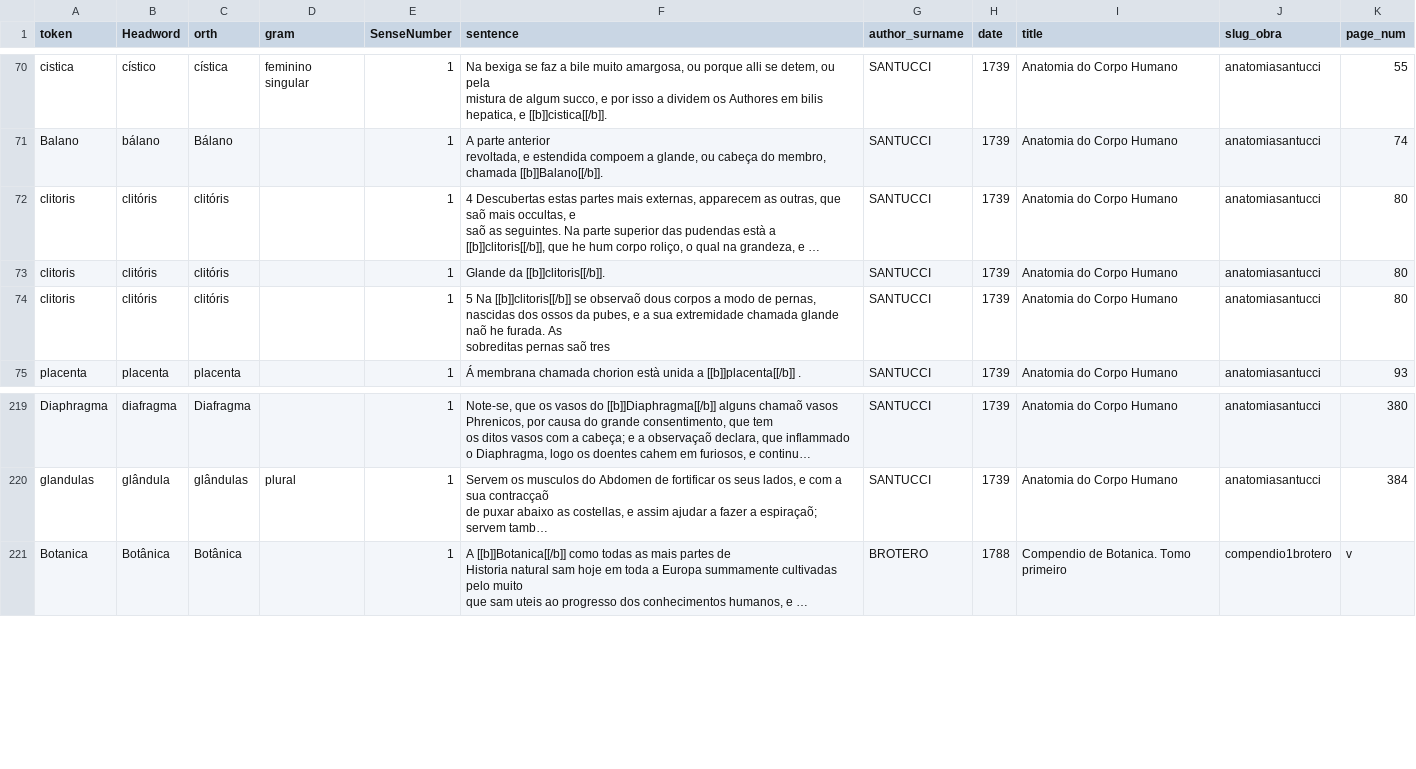
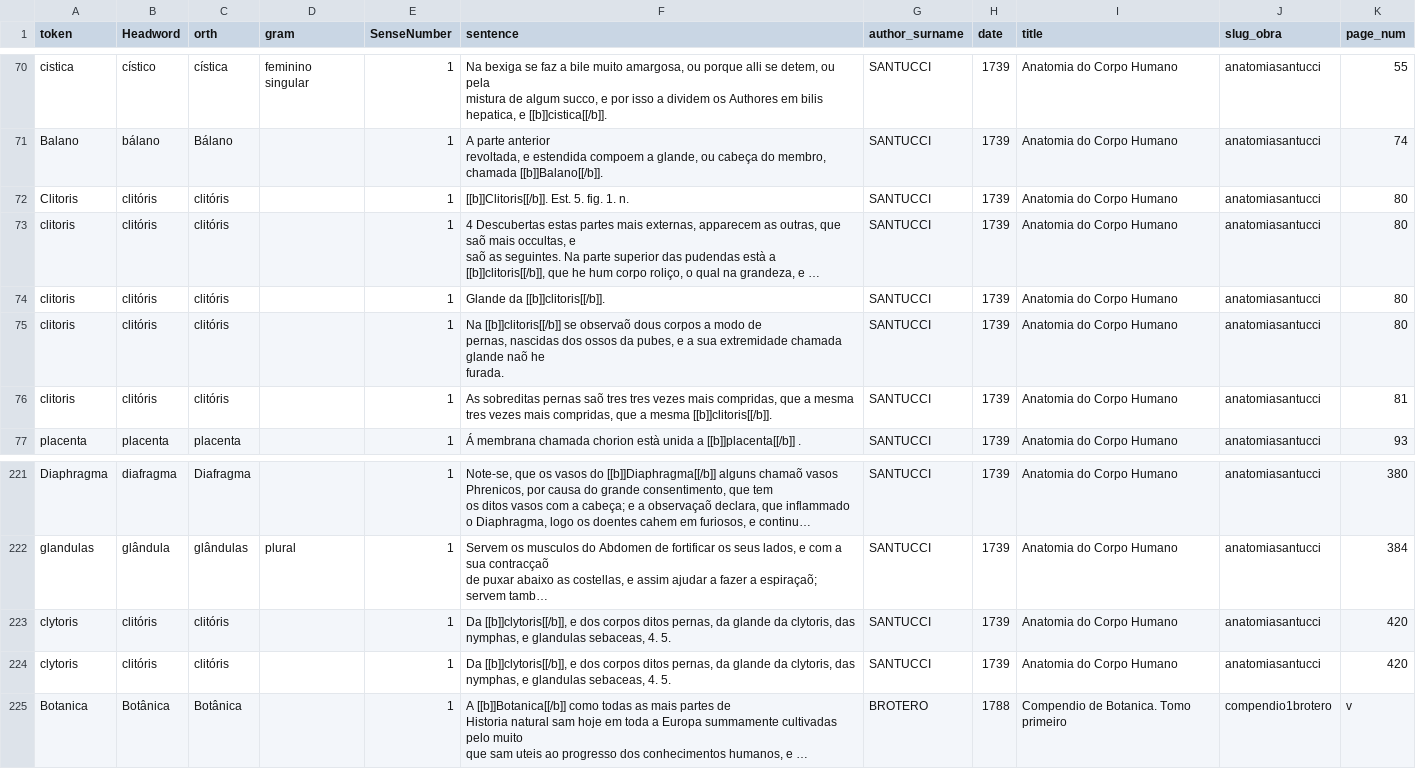
Before and after one commit to fflch/dicbio, a CSV file: web/data/termos_extraidos.csv, drawn as a sheet; only a part is shown, gaps mark what is left out; long unchanged cells end in …; addresses are those after the commit; ↵ is a line break in a cell; the diff names each change by its address in the sheet, - before the commit and + after, or states it on an @@ line.

Commit message:
Atualização do XML de Santucci

```diff
--- a/web/data/termos_extraidos.csv
+++ b/web/data/termos_extraidos.csv
+row 72: Clitoris | clitóris | clitóris |  | 1 | [[b]]Clitoris[[/b]]. Est. 5. fig. 1. n. | SANTUCCI | 1739 | Anatomia do Corpo Humano | anatomiasantucci | 80
-F75 (sentence): 5 Na [[b]]clitoris[[/b]] se observaõ dous corpos a modo de pernas, ↵ nascidas dos ossos da pubes, e a sua extremidade chamada glande naõ he furada. As ↵ sobreditas pernas saõ tres
+F75 (sentence): Na [[b]]clitoris[[/b]] se observaõ dous corpos a modo de ↵ pernas, nascidas dos ossos da pubes, e a sua extremidade chamada glande naõ he ↵ furada.
+row 76: clitoris | clitóris | clitóris |  | 1 | As sobreditas pernas saõ tres tres vezes mais compridas, que a mesma tres vezes mais compridas, que a mesma [[b]]clitoris[[/b]]. | SANTUCCI | 1739 | Anatomia do Corpo Humano | anatomiasantucci | 81
+row 223: clytoris | clitóris | clitóris |  | 1 | Da [[b]]clytoris[[/b]], e dos corpos ditos pernas, da glande da clytoris, das nymphas, e glandulas sebaceas, 4. 5. | SANTUCCI | 1739 | Anatomia do Corpo Humano | anatomiasantucci | 420
+row 224: clytoris | clitóris | clitóris |  | 1 | Da [[b]]clytoris[[/b]], e dos corpos ditos pernas, da glande da clytoris, das nymphas, e glandulas sebaceas, 4. 5. | SANTUCCI | 1739 | Anatomia do Corpo Humano | anatomiasantucci | 420
```
Also changed, not shown: 2 other files.
